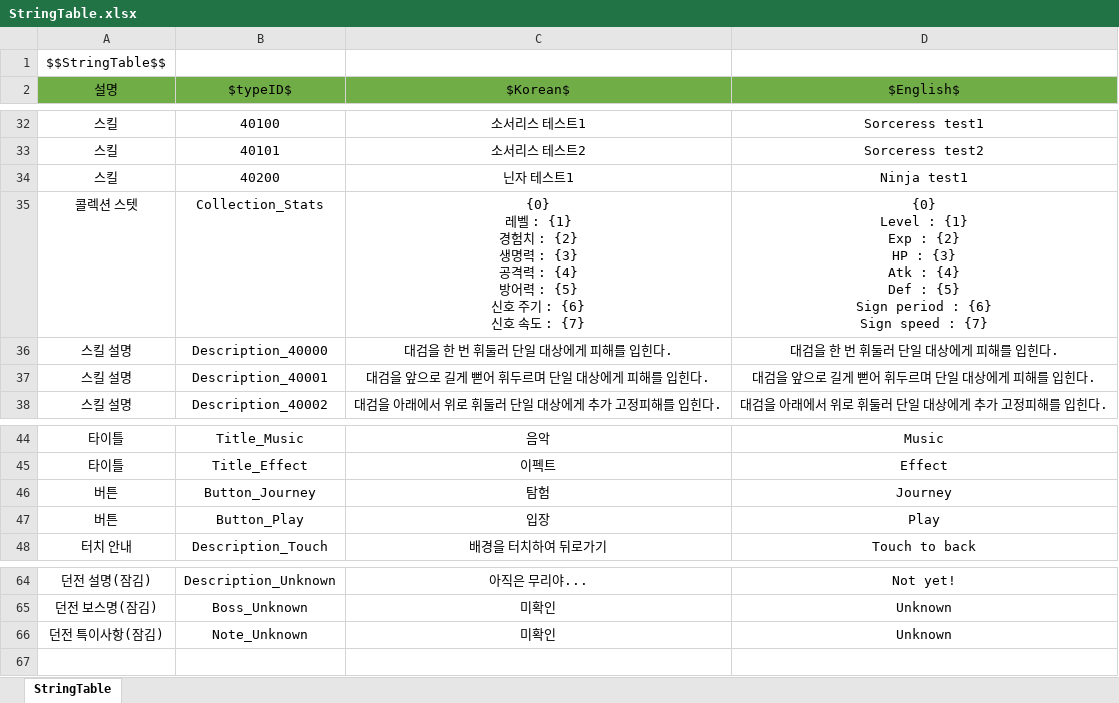
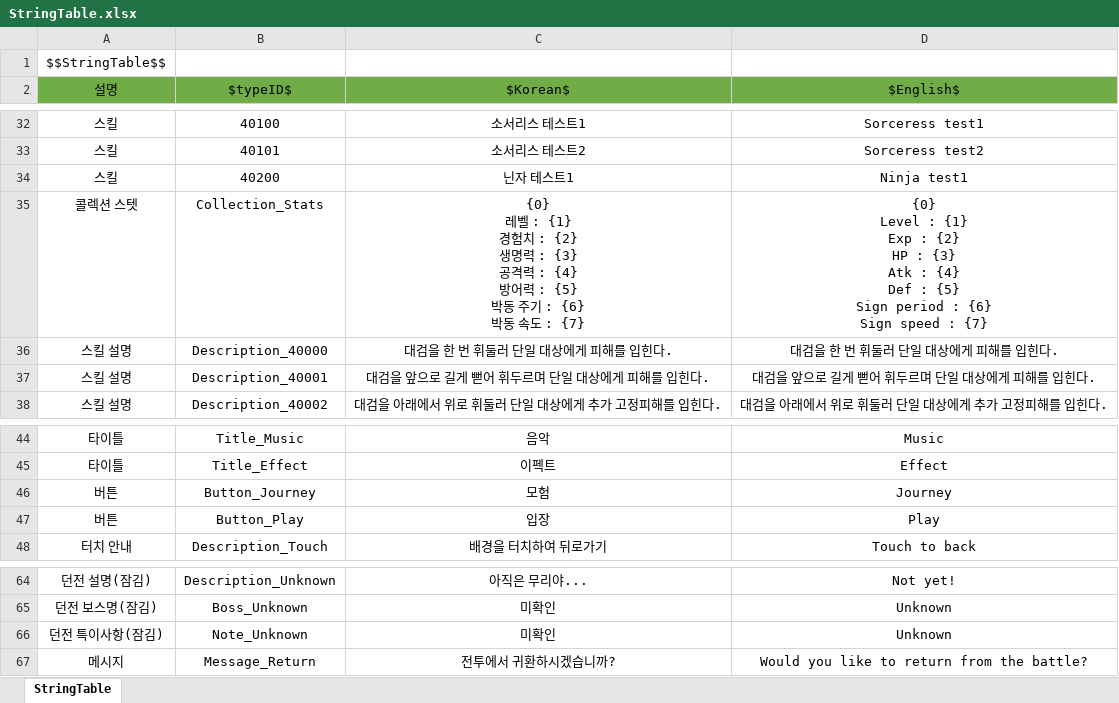
Before and after one commit to wjdgh9577/Unity3D, an Excel workbook: 자작/BeatFighter/Sheets/StringTable.xlsx, sheet StringTable, drawn as a sheet; only a part is shown, gaps mark what is left out; values as stored, in another font and other column widths than the file's, no borders; ↵ is a line break in a cell; the diff names each change by its address in the sheet, - before the commit and + after, or states it on an @@ line.

```diff
--- a/자작/BeatFighter/Sheets/StringTable.xlsx (sheet StringTable)
+++ b/자작/BeatFighter/Sheets/StringTable.xlsx (sheet StringTable)
-C35 ($Korean$): …력 : {5} ↵ 신호 주기 : {6} ↵ 신호 속도…
+C35 ($Korean$): …력 : {5} ↵ 박동 주기 : {6} ↵ 박동 속도…
-C46 ($Korean$): 탐험
+C46 ($Korean$): 모험
+row 67: 메시지 | Message_Return | 전투에서 귀환하시겠습니까? | Would you like to return from the battle?
```
Also changed, not shown: 12 other files.
